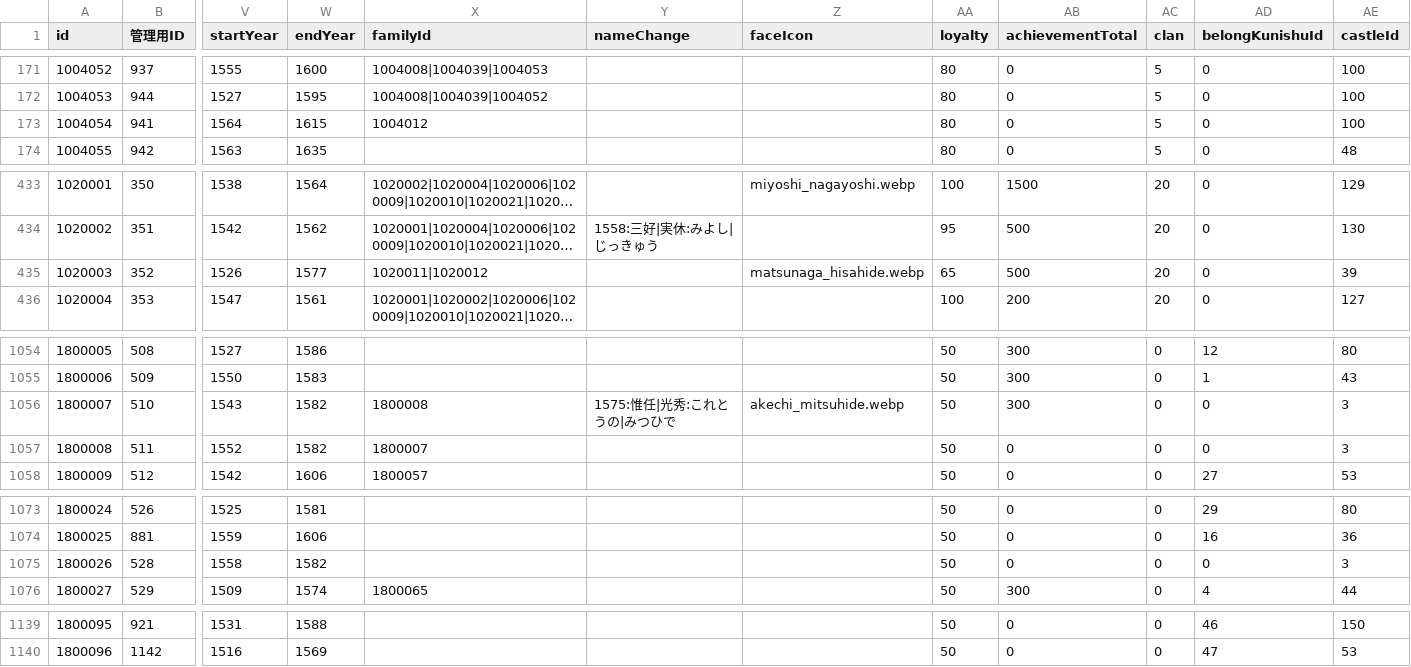
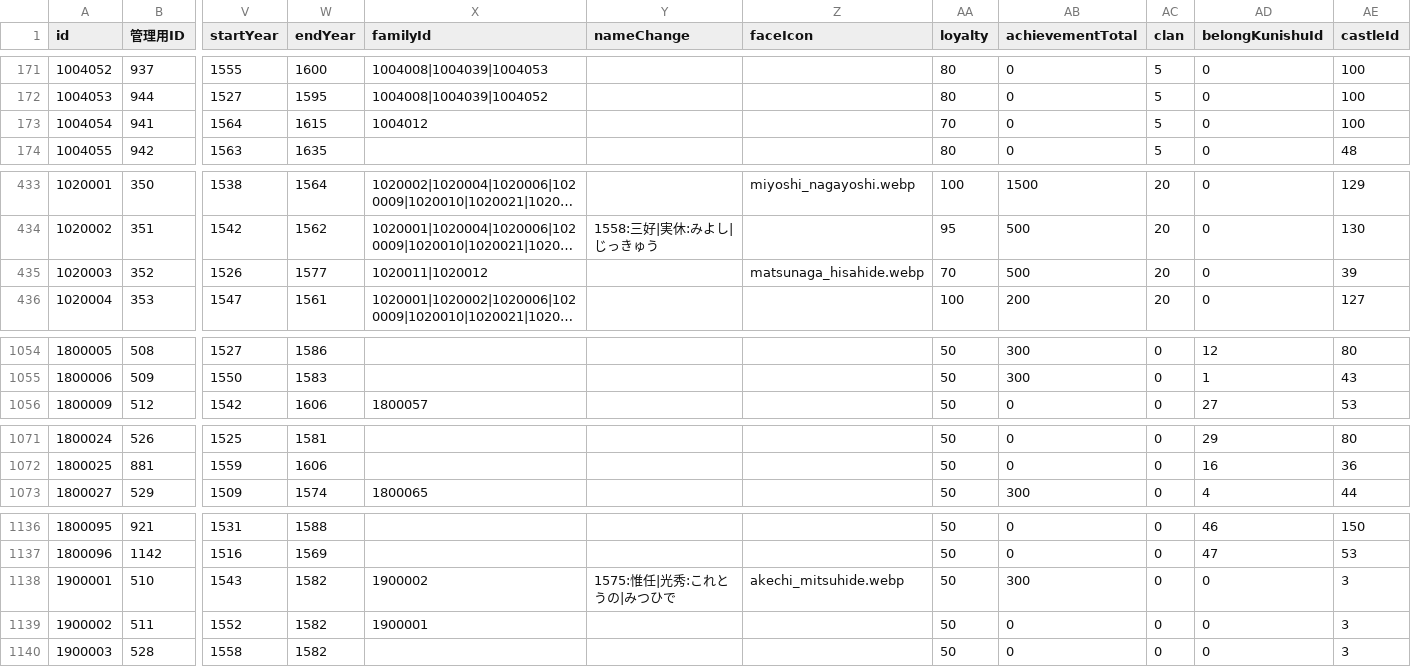
Before and after one commit to actrsys/sengoku-hadou, a CSV file: data/scenarios/1560_okehazama/warriors.csv, drawn as a sheet; only a part is shown, gaps mark what is left out; long unchanged cells end in …; removed rows and columns are numbered as before the commit, all else as after; rows hold the shown columns only; the diff covers the shown part only; the diff names each change by its address in the sheet, - before the commit and + after, or states it on an @@ line.

Commit message:
Add files via upload

```diff
--- a/data/scenarios/1560_okehazama/warriors.csv
+++ b/data/scenarios/1560_okehazama/warriors.csv
-AA173 (loyalty): 80
+AA173 (loyalty): 70
-AA435 (loyalty): 65
+AA435 (loyalty): 70
-row 1056: 1800007 | 510 | 1543 | 1582 | 1800008 | 1575:惟任|光秀:これとうの|みつひで | akechi_mitsuhide.webp | 50 | 300 | 0 | 0 | 3
-row 1057: 1800008 | 511 | 1552 | 1582 | 1800007 |  |  | 50 | 0 | 0 | 0 | 3
-row 1075: 1800026 | 528 | 1558 | 1582 |  |  |  | 50 | 0 | 0 | 0 | 3
+row 1138: 1900001 | 510 | 1543 | 1582 | 1900002 | 1575:惟任|光秀:これとうの|みつひで | akechi_mitsuhide.webp | 50 | 300 | 0 | 0 | 3
+row 1139: 1900002 | 511 | 1552 | 1582 | 1900001 |  |  | 50 | 0 | 0 | 0 | 3
+row 1140: 1900003 | 528 | 1558 | 1582 |  |  |  | 50 | 0 | 0 | 0 | 3
```
Also changed, not shown: 1 edited cell elsewhere in this file.
